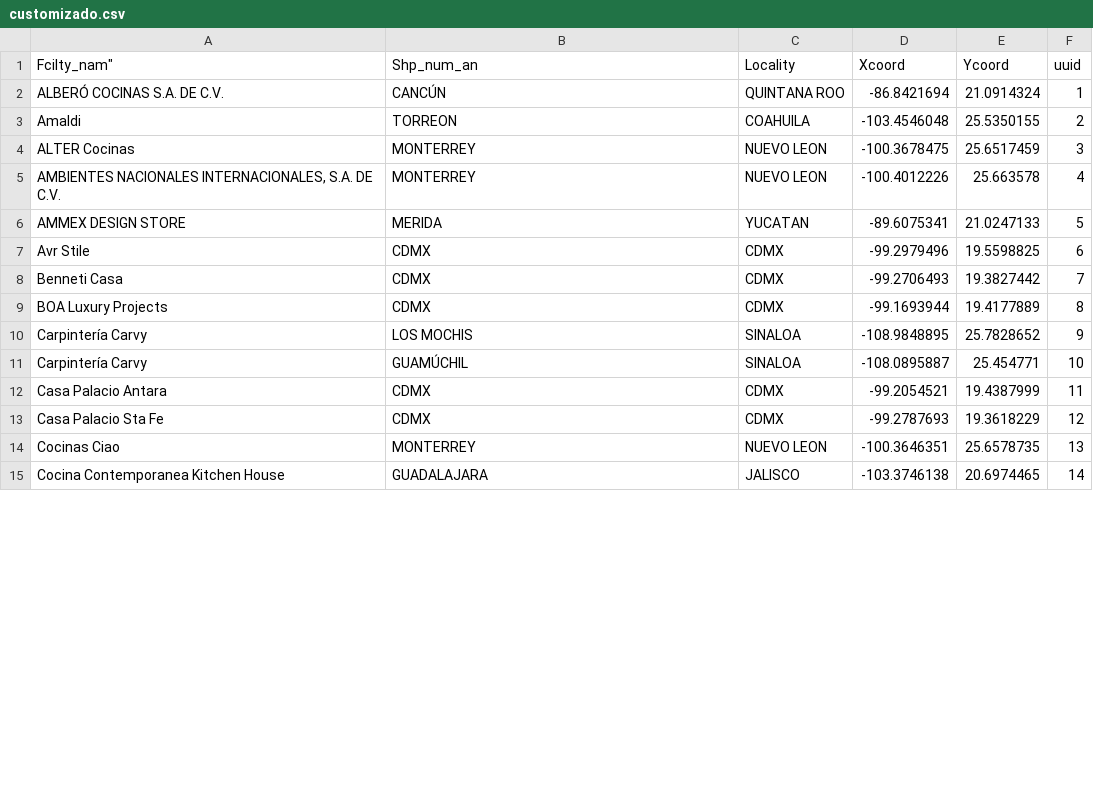
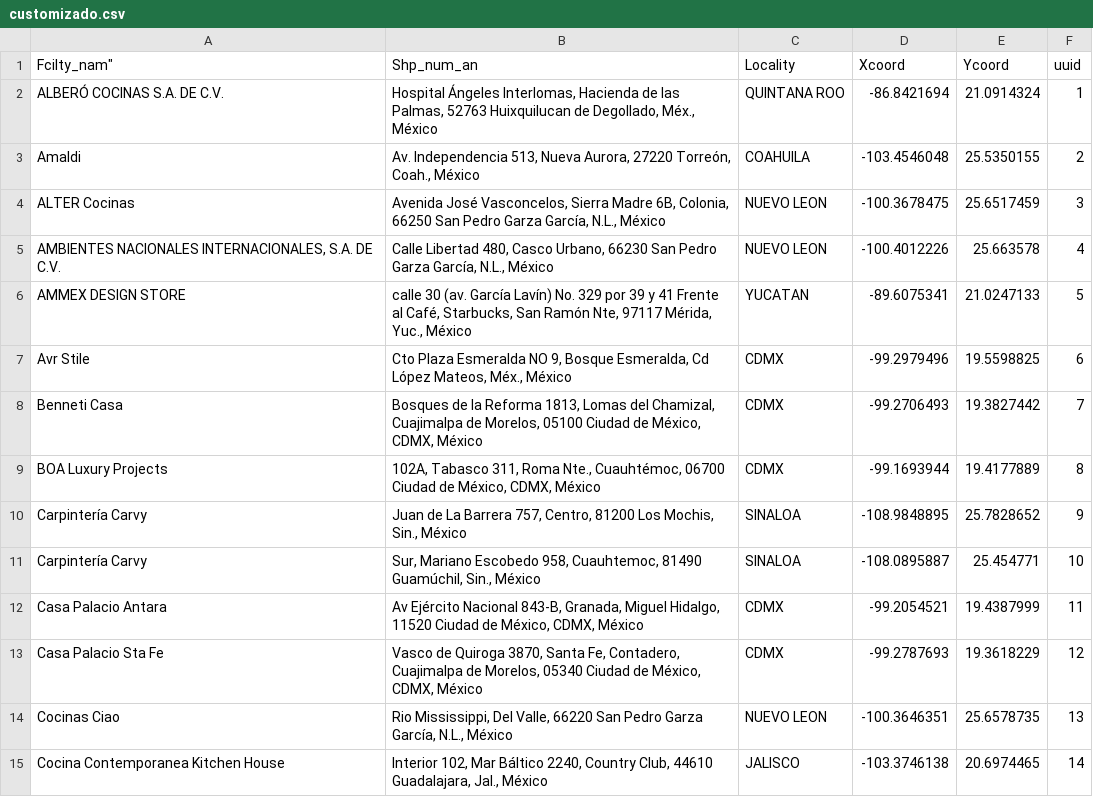
Before and after one commit to iesaliving/outletiesaliving, a CSV file: public/js/store-locator/customizado.csv, drawn as a sheet; only a part is shown; the diff covers the shown part only.

```diff
--- a/public/js/store-locator/customizado.csv
+++ b/public/js/store-locator/customizado.csv
@@ -1,15 +1,15 @@
 Fcilty_nam","Shp_num_an","Locality","Xcoord","Ycoord","uuid"
-"ALBERÓ COCINAS S.A. DE C.V.","CANCÚN","QUINTANA ROO","-86.8421694","21.0914324","1"
-"Amaldi","TORREON","COAHUILA","-103.4546048","25.5350155","2"
-"ALTER Cocinas","MONTERREY","NUEVO LEON","-100.3678475","25.6517459","3"
-"AMBIENTES NACIONALES INTERNACIONALES, S.A. DE C.V.","MONTERREY","NUEVO LEON","-100.4012226","25.663578","4"
-"AMMEX DESIGN STORE","MERIDA","YUCATAN","-89.6075341","21.0247133","5"
-"Avr Stile","CDMX","CDMX","-99.2979496","19.5598825","6"
-"Benneti Casa","CDMX","CDMX","-99.2706493","19.3827442","7"
-"BOA Luxury Projects","CDMX","CDMX","-99.1693944","19.4177889","8"
-"Carpintería Carvy","LOS MOCHIS","SINALOA","-108.9848895","25.7828652","9"
-"Carpintería Carvy","GUAMÚCHIL","SINALOA","-108.0895887","25.454771","10"
-"Casa Palacio Antara","CDMX","CDMX","-99.2054521","19.4387999","11"
-"Casa Palacio Sta Fe","CDMX","CDMX","-99.2787693","19.3618229","12"
-"Cocinas Ciao","MONTERREY","NUEVO LEON","-100.3646351","25.6578735","13"
-"Cocina Contemporanea Kitchen House","GUADALAJARA","JALISCO","-103.3746138","20.6974465","14"
+"ALBERÓ COCINAS S.A. DE C.V.","Hospital Ángeles Interlomas, Hacienda de las Palmas, 52763 Huixquilucan de Degollado, Méx., México","QUINTANA ROO","-86.8421694","21.0914324","1"
+"Amaldi","Av. Independencia 513, Nueva Aurora, 27220 Torreón, Coah., México","COAHUILA","-103.4546048","25.5350155","2"
+"ALTER Cocinas","Avenida José Vasconcelos, Sierra Madre 6B, Colonia, 66250 San Pedro Garza García, N.L., México","NUEVO LEON","-100.3678475","25.6517459","3"
+"AMBIENTES NACIONALES INTERNACIONALES, S.A. DE C.V.","Calle Libertad 480, Casco Urbano, 66230 San Pedro Garza García, N.L., México","NUEVO LEON","-100.4012226","25.663578","4"
+"AMMEX DESIGN STORE","calle 30 (av. García Lavín) No. 329 por 39 y 41 Frente al Café, Starbucks, San Ramón Nte, 97117 Mérida, Yuc., México","YUCATAN","-89.6075341","21.0247133","5"
+"Avr Stile","Cto Plaza Esmeralda NO 9, Bosque Esmeralda, Cd López Mateos, Méx., México","CDMX","-99.2979496","19.5598825","6"
+"Benneti Casa","Bosques de la Reforma 1813, Lomas del Chamizal, Cuajimalpa de Morelos, 05100 Ciudad de México, CDMX, México","CDMX","-99.2706493","19.3827442","7"
+"BOA Luxury Projects","102A, Tabasco 311, Roma Nte., Cuauhtémoc, 06700 Ciudad de México, CDMX, México","CDMX","-99.1693944","19.4177889","8"
+"Carpintería Carvy","Juan de La Barrera 757, Centro, 81200 Los Mochis, Sin., México","SINALOA","-108.9848895","25.7828652","9"
+"Carpintería Carvy","Sur, Mariano Escobedo 958, Cuauhtemoc, 81490 Guamúchil, Sin., México","SINALOA","-108.0895887","25.454771","10"
+"Casa Palacio Antara","Av Ejército Nacional 843-B, Granada, Miguel Hidalgo, 11520 Ciudad de México, CDMX, México","CDMX","-99.2054521","19.4387999","11"
+"Casa Palacio Sta Fe","Vasco de Quiroga 3870, Santa Fe, Contadero, Cuajimalpa de Morelos, 05340 Ciudad de México, CDMX, México","CDMX","-99.2787693","19.3618229","12"
+"Cocinas Ciao","Rio Mississippi, Del Valle, 66220 San Pedro Garza García, N.L., México","NUEVO LEON","-100.3646351","25.6578735","13"
+"Cocina Contemporanea Kitchen House","Interior 102, Mar Báltico 2240, Country Club, 44610 Guadalajara, Jal., México","JALISCO","-103.3746138","20.6974465","14"
```
Also changed, not shown: 63 edited cells elsewhere in this file, 3 other files.
